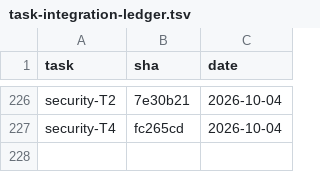
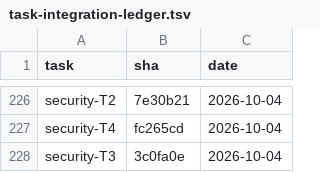
Before and after one commit to 2026-Engineering-Contest/MCPeak, a TSV file: docs/task-integration-ledger.tsv, drawn as a sheet; only a part is shown, gaps mark what is left out.

```diff
--- a/docs/task-integration-ledger.tsv
+++ b/docs/task-integration-ledger.tsv
@@ -227 +227,2 @@ security-T2	7e30b21	2026-10-04
 security-T4	fc265cd	2026-10-04
+security-T3	3c0fa0e	2026-10-04
```
